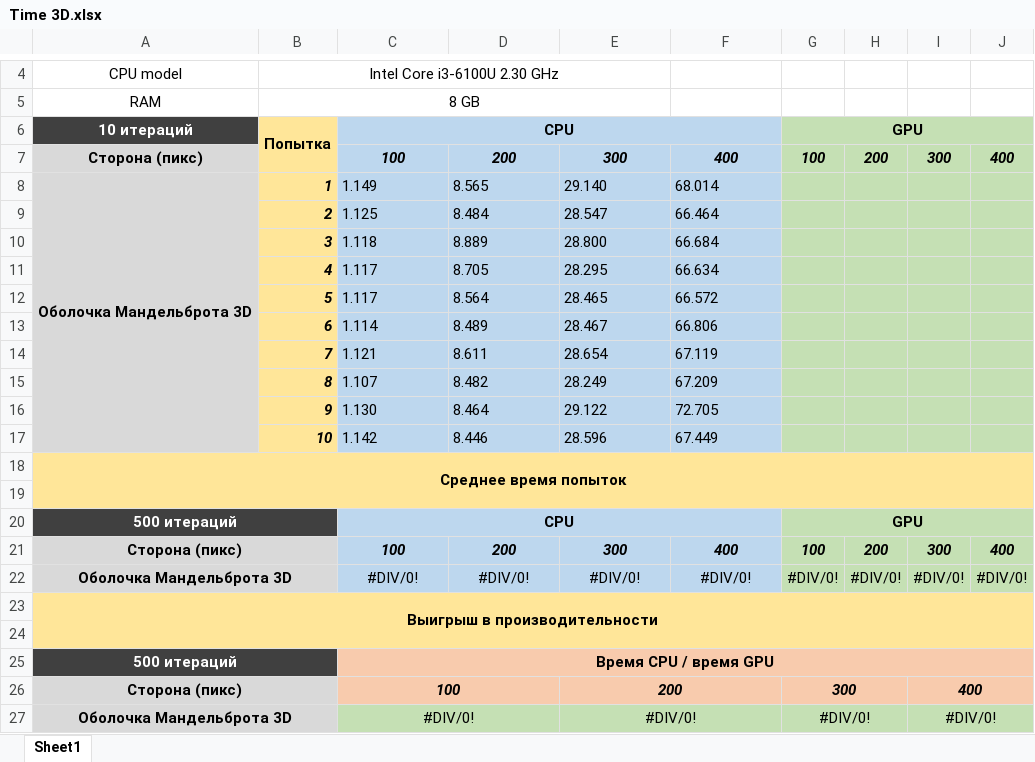
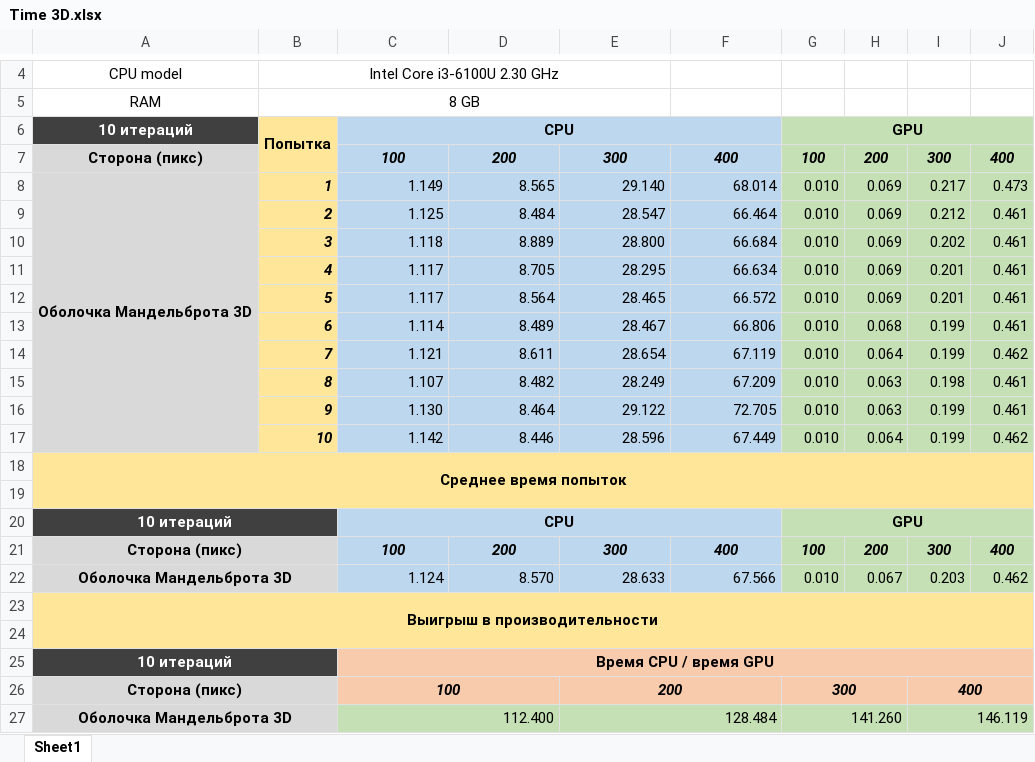
Before and after one commit to EugenyCh/ZFolder, an Excel workbook: Time 3D/Time 3D.xlsx, sheet Sheet1, drawn as a sheet; only a part is shown, gaps mark what is left out; values as stored, in another font and other column widths than the file's, no borders; removed rows and columns are numbered as before the commit, all else as after; the diff names each change by its address in the sheet, - before the commit and + after, or states it on an @@ line.

```diff
--- a/Time 3D/Time 3D.xlsx (sheet Sheet1)
+++ b/Time 3D/Time 3D.xlsx (sheet Sheet1)
-C8:F17 alignment: left
+C8:F17 alignment: right
-G8:G17: (empty)
+G8:G17: 0.010
-H8:H12: (empty)
+H8:H12: 0.069
-I8: (empty)
+I8: 0.217
-J8: (empty)
+J8: 0.473
-I9: (empty)
+I9: 0.212
-J9:J13: (empty)
+J9:J13: 0.461
-I10: (empty)
+I10: 0.202
-I11:I12: (empty)
+I11:I12: 0.201
-H13: (empty)
+H13: 0.068
-I13:I14: (empty)
+I13:I14: 0.199
-H14: (empty)
+H14: 0.064
-J14: (empty)
+J14: 0.462
-H15:H16: (empty)
+H15:H16: 0.063
-I15: (empty)
+I15: 0.198
-J15:J16: (empty)
+J15:J16: 0.461
-I16:I17: (empty)
+I16:I17: 0.199
-H17: (empty)
+H17: 0.064
-J17: (empty)
+J17: 0.462
-A20: 500 итераций
+A20: 10 итераций
-row 22: Оболочка Мандельброта 3D |  | #DIV/0! | #DIV/0! | #DIV/0! | #DIV/0! | #DIV/0! | #DIV/0! | #DIV/0! | #DIV/0!
+row 22: Оболочка Мандельброта 3D |  | 1.124 | 8.570 | 28.633 | 67.566 | 0.010 | 0.067 | 0.203 | 0.462
-A25: 500 итераций
+A25: 10 итераций
-row 27: Оболочка Мандельброта 3D |  | #DIV/0! |  | #DIV/0! |  | #DIV/0! |  | #DIV/0!
+row 27: Оболочка Мандельброта 3D |  | 112.400 |  | 128.484 |  | 141.260 |  | 146.119
```
Also changed, not shown: Time 3D/Time 3D — копия.xlsx, 2 other files.
